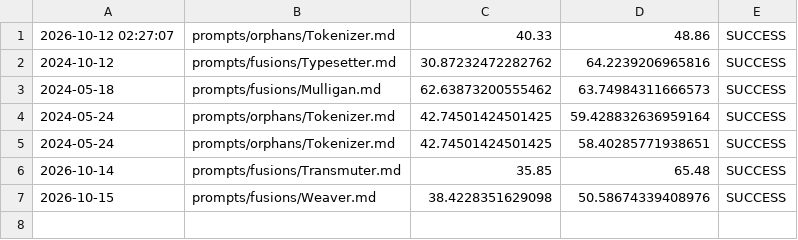
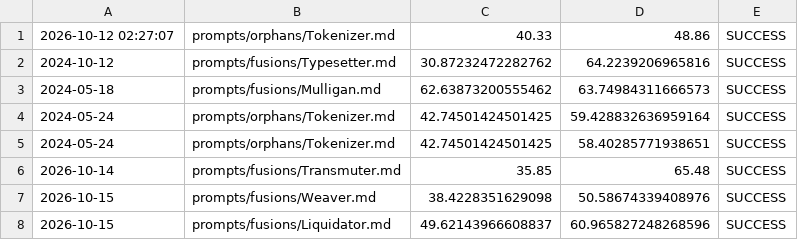
Before and after one commit to ekayaprod/jules-agent-roster, a CSV file: reports/roster-grading/remediation-log.csv, drawn as a sheet.

```diff
--- a/reports/roster-grading/remediation-log.csv
+++ b/reports/roster-grading/remediation-log.csv
@@ -7 +7,2 @@
 2026-10-15,prompts/fusions/Weaver.md,38.4228351629098,50.58674339408976,SUCCESS
+2026-10-15,prompts/fusions/Liquidator.md,49.62143966608837,60.965827248268596,SUCCESS
```
Also changed, not shown: 2 other files.
